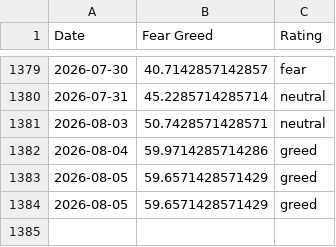
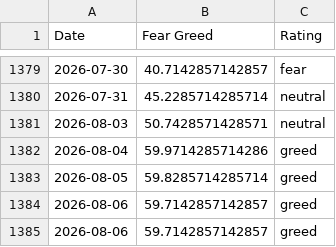
Before and after one commit to whit3rabbit/fear-greed-data, a CSV file: datasets/cnn_fear_greed.csv, drawn as a sheet; only a part is shown, gaps mark what is left out.

```diff
--- a/datasets/cnn_fear_greed.csv
+++ b/datasets/cnn_fear_greed.csv
@@ -1382,3 +1382,4 @@ Date,Fear Greed,Rating
 2026-08-04,59.9714285714286,greed
-2026-08-05,59.6571428571429,greed
-2026-08-05,59.6571428571429,greed
+2026-08-05,59.8285714285714,greed
+2026-08-06,59.7142857142857,greed
+2026-08-06,59.7142857142857,greed
```
Also changed, not shown: fear-greed.csv, 1 other file.
